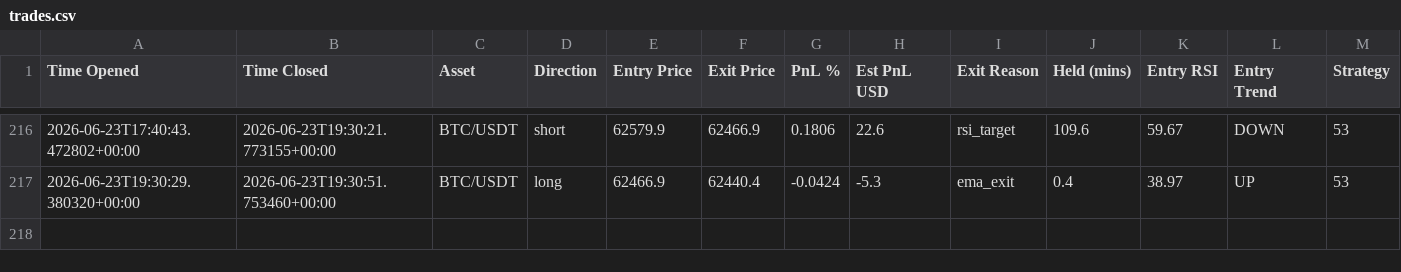
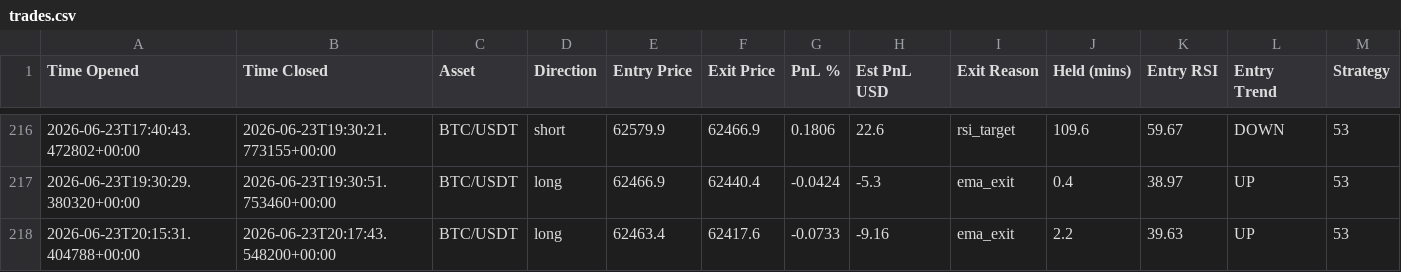
Before and after one commit to jm909/hermes-trading, a CSV file: state/trades.csv, drawn as a sheet; only a part is shown, gaps mark what is left out.

Commit message:
worker: update trades.csv

```diff
--- a/state/trades.csv
+++ b/state/trades.csv
@@ -217 +217,2 @@ Time Opened,Time Closed,Asset,Direction,Entry Price,Exit Price,PnL %,Est PnL USD
 2026-06-23T19:30:29.380320+00:00,2026-06-23T19:30:51.753460+00:00,BTC/USDT,long,62466.9,62440.4,-0.0424,-5.3,ema_exit,0.4,38.97,UP,53
+2026-06-23T20:15:31.404788+00:00,2026-06-23T20:17:43.548200+00:00,BTC/USDT,long,62463.4,62417.6,-0.0733,-9.16,ema_exit,2.2,39.63,UP,53
```
